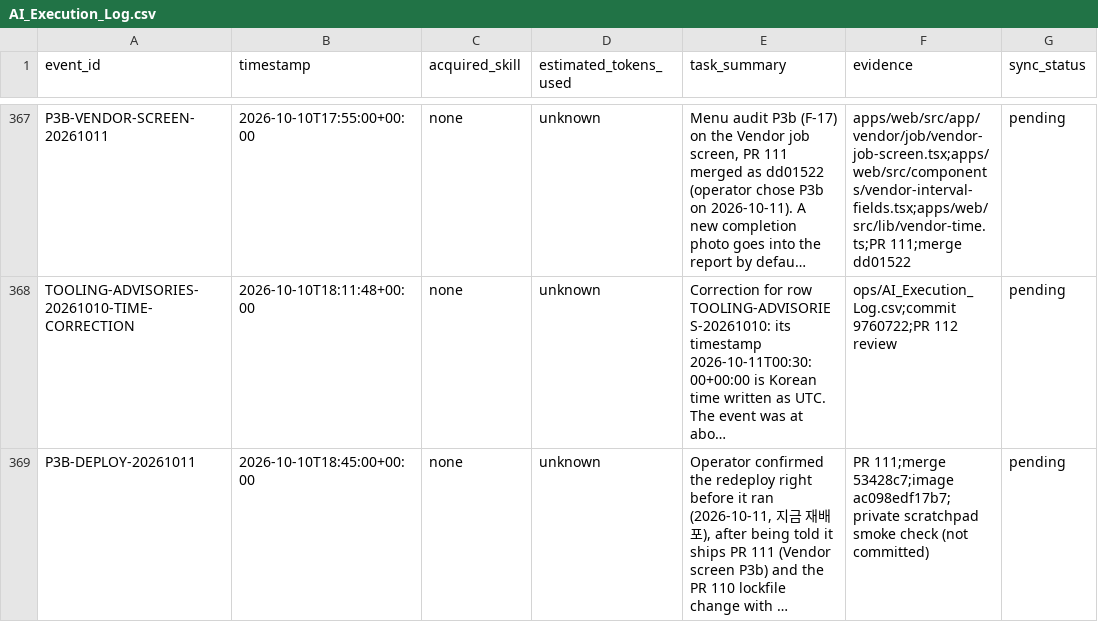
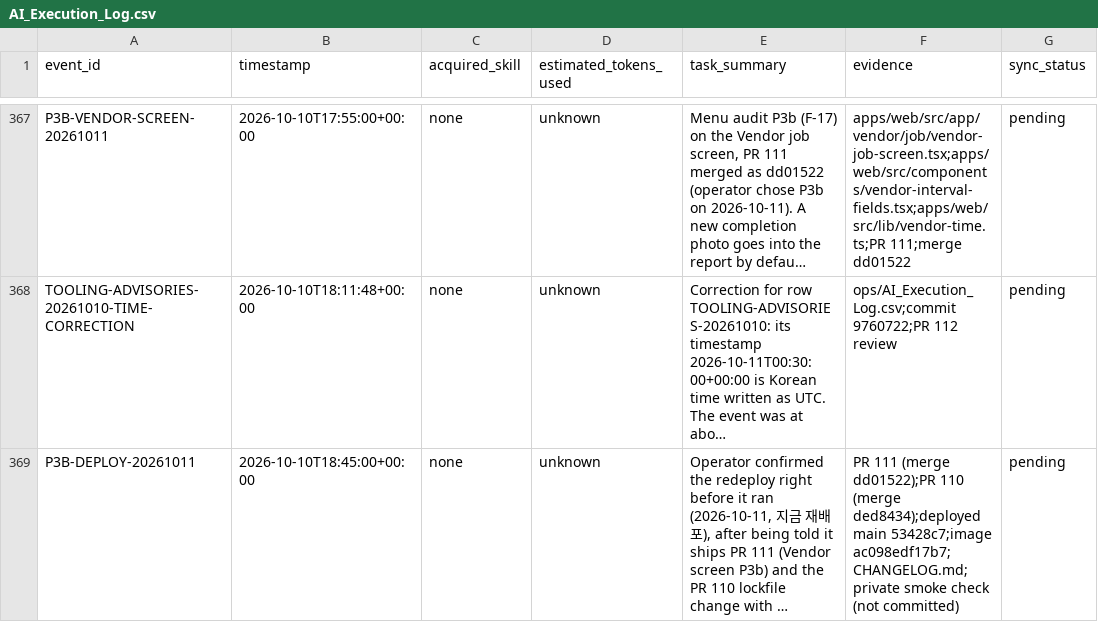
Before and after one commit to edward321416-maker/build-manager, a CSV file: ops/AI_Execution_Log.csv, drawn as a sheet; only a part is shown, gaps mark what is left out; long unchanged cells end in …; the diff names each change by its address in the sheet, - before the commit and + after, or states it on an @@ line.

```diff
--- a/ops/AI_Execution_Log.csv
+++ b/ops/AI_Execution_Log.csv
-F369 (evidence): PR 111;merge 53428c7;image ac098edf17b7;private scratchpad smoke check…
+F369 (evidence): PR 111 (merge dd01522);PR 110 (merge ded8434);deployed main 53428c7;image ac098edf17b7;CHANGELOG.md;private smoke check…
```
Also changed, not shown: 2 other files.
